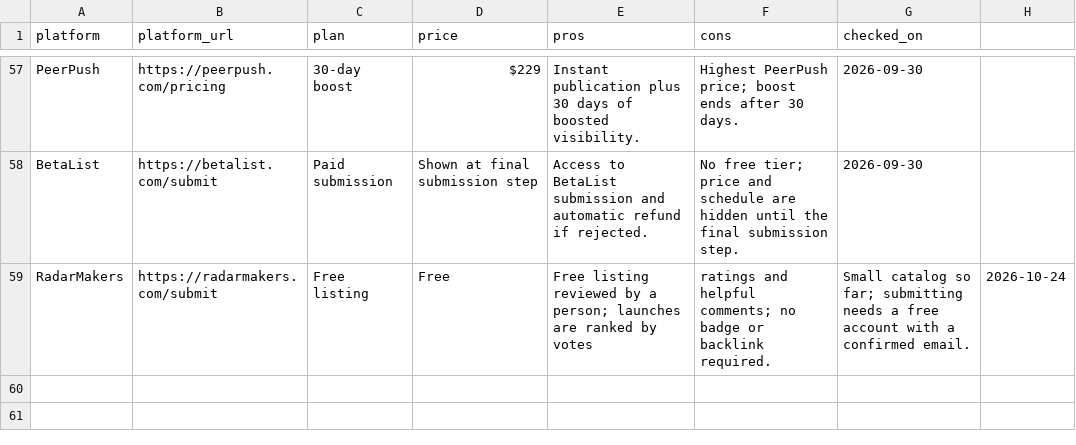
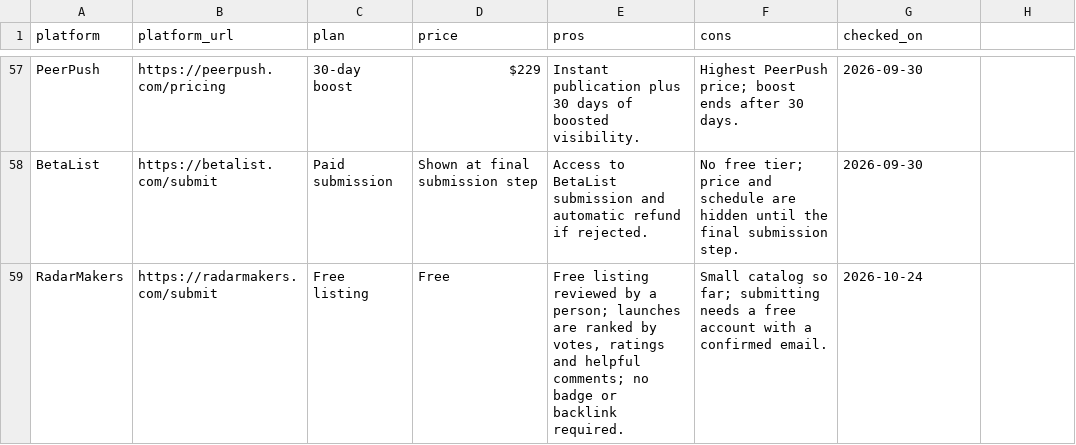
Before and after one commit to radarmakers-com/where-to-launch-your-startup, a CSV file: startup-launch-platforms.csv, drawn as a sheet; only a part is shown, gaps mark what is left out.

Commit message:
Quote the description field in the CSV row

```diff
--- a/startup-launch-platforms.csv
+++ b/startup-launch-platforms.csv
@@ -58,2 +58,2 @@ PeerPush,https://peerpush.com/pricing,30-day boost,$229,Instant publication plus
 BetaList,https://betalist.com/submit,Paid submission,Shown at final submission step,Access to BetaList submission and automatic refund if rejected.,No free tier; price and schedule are hidden until the final submission step.,2026-09-30
-RadarMakers,https://radarmakers.com/submit,Free listing,Free,Free listing reviewed by a person; launches are ranked by votes, ratings and helpful comments; no badge or backlink required.,"Small catalog so far; submitting needs a free account with a confirmed email.",2026-10-24
+RadarMakers,https://radarmakers.com/submit,Free listing,Free,"Free listing reviewed by a person; launches are ranked by votes, ratings and helpful comments; no badge or backlink required.",Small catalog so far; submitting needs a free account with a confirmed email.,2026-10-24
```
